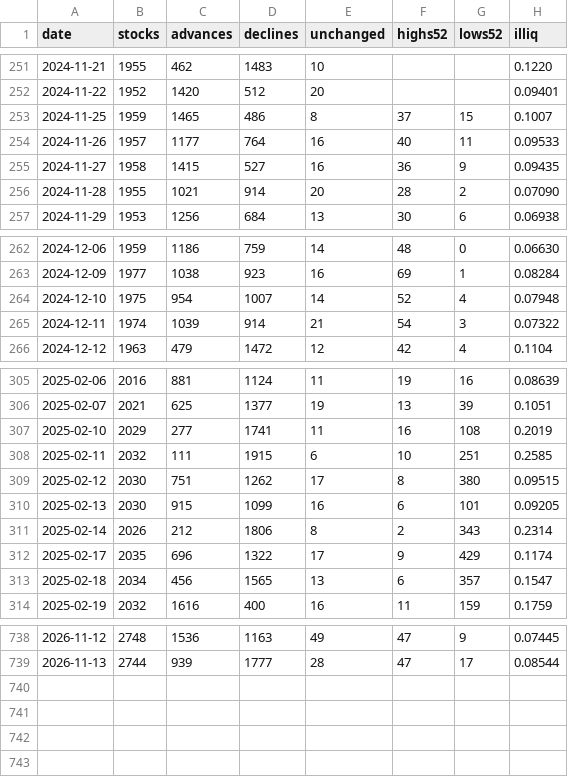
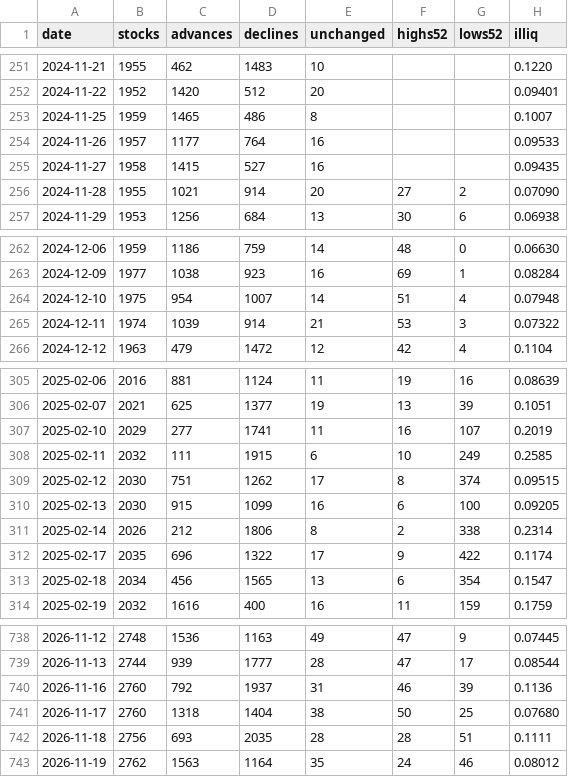
Before and after one commit to pradyumaann/brownian, a CSV file: data/history/breadth.csv, drawn as a sheet; only a part is shown, gaps mark what is left out; the diff covers the shown part only.

```diff
--- a/data/history/breadth.csv
+++ b/data/history/breadth.csv
@@ -252,6 +252,6 @@ date,stocks,advances,declines,unchanged,highs52,lows52,illiq
 2024-11-22,1952,1420,512,20,,,0.09401
-2024-11-25,1959,1465,486,8,37,15,0.1007
-2024-11-26,1957,1177,764,16,40,11,0.09533
-2024-11-27,1958,1415,527,16,36,9,0.09435
-2024-11-28,1955,1021,914,20,28,2,0.07090
+2024-11-25,1959,1465,486,8,,,0.1007
+2024-11-26,1957,1177,764,16,,,0.09533
+2024-11-27,1958,1415,527,16,,,0.09435
+2024-11-28,1955,1021,914,20,27,2,0.07090
 2024-11-29,1953,1256,684,13,30,6,0.06938
@@ -263,4 +263,4 @@ date,stocks,advances,declines,unchanged,highs52,lows52,illiq
 2024-12-09,1977,1038,923,16,69,1,0.08284
-2024-12-10,1975,954,1007,14,52,4,0.07948
-2024-12-11,1974,1039,914,21,54,3,0.07322
+2024-12-10,1975,954,1007,14,51,4,0.07948
+2024-12-11,1974,1039,914,21,53,3,0.07322
 2024-12-12,1963,479,1472,12,42,4,0.1104
@@ -306,9 +306,9 @@ date,stocks,advances,declines,unchanged,highs52,lows52,illiq
 2025-02-07,2021,625,1377,19,13,39,0.1051
-2025-02-10,2029,277,1741,11,16,108,0.2019
-2025-02-11,2032,111,1915,6,10,251,0.2585
-2025-02-12,2030,751,1262,17,8,380,0.09515
-2025-02-13,2030,915,1099,16,6,101,0.09205
-2025-02-14,2026,212,1806,8,2,343,0.2314
-2025-02-17,2035,696,1322,17,9,429,0.1174
-2025-02-18,2034,456,1565,13,6,357,0.1547
+2025-02-10,2029,277,1741,11,16,107,0.2019
+2025-02-11,2032,111,1915,6,10,249,0.2585
+2025-02-12,2030,751,1262,17,8,374,0.09515
+2025-02-13,2030,915,1099,16,6,100,0.09205
+2025-02-14,2026,212,1806,8,2,338,0.2314
+2025-02-17,2035,696,1322,17,9,422,0.1174
+2025-02-18,2034,456,1565,13,6,354,0.1547
 2025-02-19,2032,1616,400,16,11,159,0.1759
@@ -739 +739,5 @@ date,stocks,advances,declines,unchanged,highs52,lows52,illiq
 2026-11-13,2744,939,1777,28,47,17,0.08544
+2026-11-16,2760,792,1937,31,46,39,0.1136
+2026-11-17,2760,1318,1404,38,50,25,0.07680
+2026-11-18,2756,693,2035,28,28,51,0.1111
+2026-11-19,2762,1563,1164,35,24,46,0.08012
```
Also changed, not shown: 26 edited cells elsewhere in this file, data/history/calendar.csv, data/history/fpi.csv, 41 other files.
